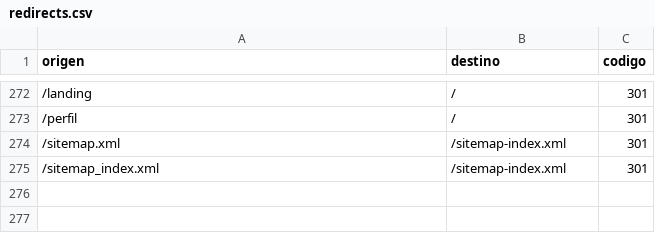
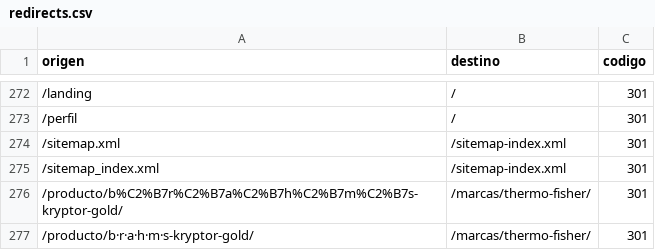
Before and after one commit to Xcala/quimiolab-web, a CSV file: redirects.csv, drawn as a sheet; only a part is shown, gaps mark what is left out; the diff names each change by its address in the sheet, - before the commit and + after, or states it on an @@ line.

```diff
--- a/redirects.csv
+++ b/redirects.csv
+row 276: /producto/b%C2%B7r%C2%B7a%C2%B7h%C2%B7m%C2%B7s-kryptor-gold/ | /marcas/thermo-fisher/ | 301
+row 277: /producto/b·r·a·h·m·s-kryptor-gold/ | /marcas/thermo-fisher/ | 301
```
Also changed, not shown: 7 other files.
